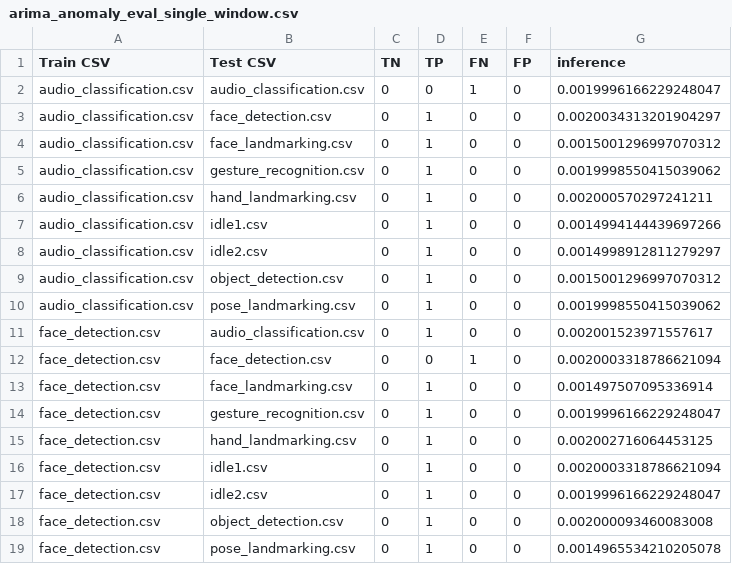
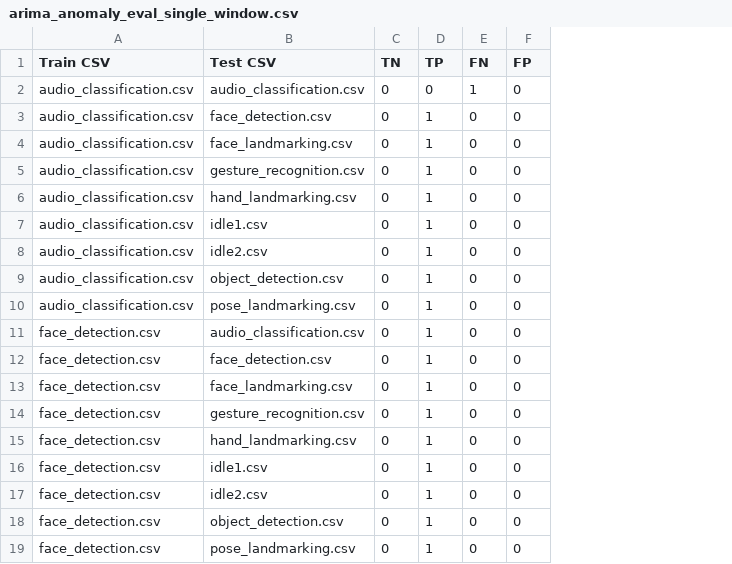
Before and after one commit to Ancairon/SRS, a CSV file: eval_results/arima_anomaly_eval_single_window.csv, drawn as a sheet; only a part is shown; the diff names each change by its address in the sheet, - before the commit and + after, or states it on an @@ line.

```diff
--- a/eval_results/arima_anomaly_eval_single_window.csv
+++ b/eval_results/arima_anomaly_eval_single_window.csv
-column G (inference), rows 2-19: 0.0019996166229248047 | 0.0020034313201904297 | 0.0015001296997070312 | 0.0019998550415039062 | 0.002000570297241211 | 0.0014994144439697266 | 0.0014998912811279297 | 0.0015001296997070312 | 0.0019998550415039062 | 0.002001523971557617 | 0.0020003318786621094 | 0.001497507095336914 | 0.0019996166229248047 | 0.002002716064453125 | 0.0020003318786621094 | 0.0019996166229248047 | 0.002000093460083008 | 0.0014965534210205078
-D12 (TP): 0
+D12 (TP): 1
-E12 (FN): 1
+E12 (FN): 0
```
Also changed, not shown: eval_results/lstm_ae_anomaly_eval_single_window.csv, 5 other files.
